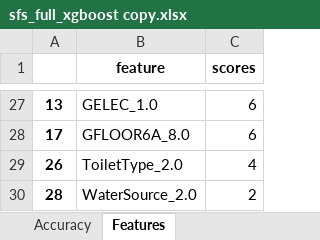
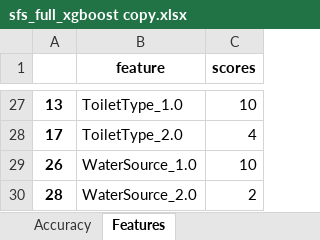
Before and after one commit to VanTranHong/research-for-Prof-Ay, an Excel workbook: sfs_full_xgboost copy.xlsx, sheet Features, drawn as a sheet; only a part is shown, gaps mark what is left out; values as stored, in another font and other column widths than the file's, no borders; the diff covers the shown part only; the diff names each change by its address in the sheet, - before the commit and + after, or states it on an @@ line.

```diff
--- a/sfs_full_xgboost copy.xlsx (sheet Features)
+++ b/sfs_full_xgboost copy.xlsx (sheet Features)
-B27 (feature): GELEC_1.0
+B27 (feature): ToiletType_1.0
-C27 (scores): 6
+C27 (scores): 10
-B28 (feature): GFLOOR6A_8.0
+B28 (feature): ToiletType_2.0
-C28 (scores): 6
+C28 (scores): 4
-B29 (feature): ToiletType_2.0
+B29 (feature): WaterSource_1.0
-C29 (scores): 4
+C29 (scores): 10
```
Also changed, not shown: 32 edited cells elsewhere in this sheet, infogain_10_svm copy.xlsx, sfs_full_svm copy.xlsx, 12 other files.
